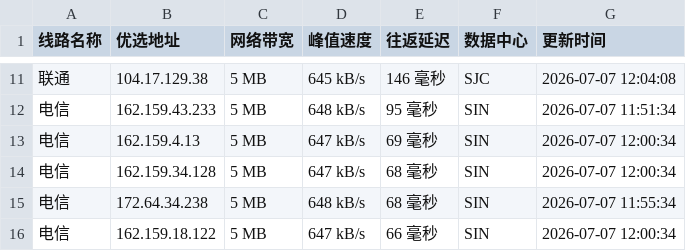
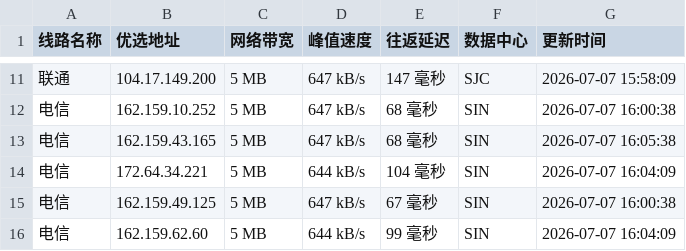
Before and after one commit to 748171997rui-afk/cfipyx, a CSV file: cfip.csv, drawn as a sheet; only a part is shown, gaps mark what is left out; the diff covers the shown part only.

```diff
--- a/cfip.csv
+++ b/cfip.csv
@@ -11,6 +11,6 @@
-联通,104.17.129.38,5 MB,645 kB/s,146 毫秒,SJC,2026-07-07 12:04:08
-电信,162.159.43.233,5 MB,648 kB/s,95 毫秒,SIN,2026-07-07 11:51:34
-电信,162.159.4.13,5 MB,647 kB/s,69 毫秒,SIN,2026-07-07 12:00:34
-电信,162.159.34.128,5 MB,647 kB/s,68 毫秒,SIN,2026-07-07 12:00:34
-电信,172.64.34.238,5 MB,648 kB/s,68 毫秒,SIN,2026-07-07 11:55:34
-电信,162.159.18.122,5 MB,647 kB/s,66 毫秒,SIN,2026-07-07 12:00:34
+联通,104.17.149.200,5 MB,647 kB/s,147 毫秒,SJC,2026-07-07 15:58:09
+电信,162.159.10.252,5 MB,647 kB/s,68 毫秒,SIN,2026-07-07 16:00:38
+电信,162.159.43.165,5 MB,647 kB/s,68 毫秒,SIN,2026-07-07 16:05:38
+电信,172.64.34.221,5 MB,644 kB/s,104 毫秒,SIN,2026-07-07 16:04:09
+电信,162.159.49.125,5 MB,647 kB/s,67 毫秒,SIN,2026-07-07 16:00:38
+电信,162.159.62.60,5 MB,644 kB/s,99 毫秒,SIN,2026-07-07 16:04:09
```
Also changed, not shown: 31 edited cells elsewhere in this file, 1 other file.
